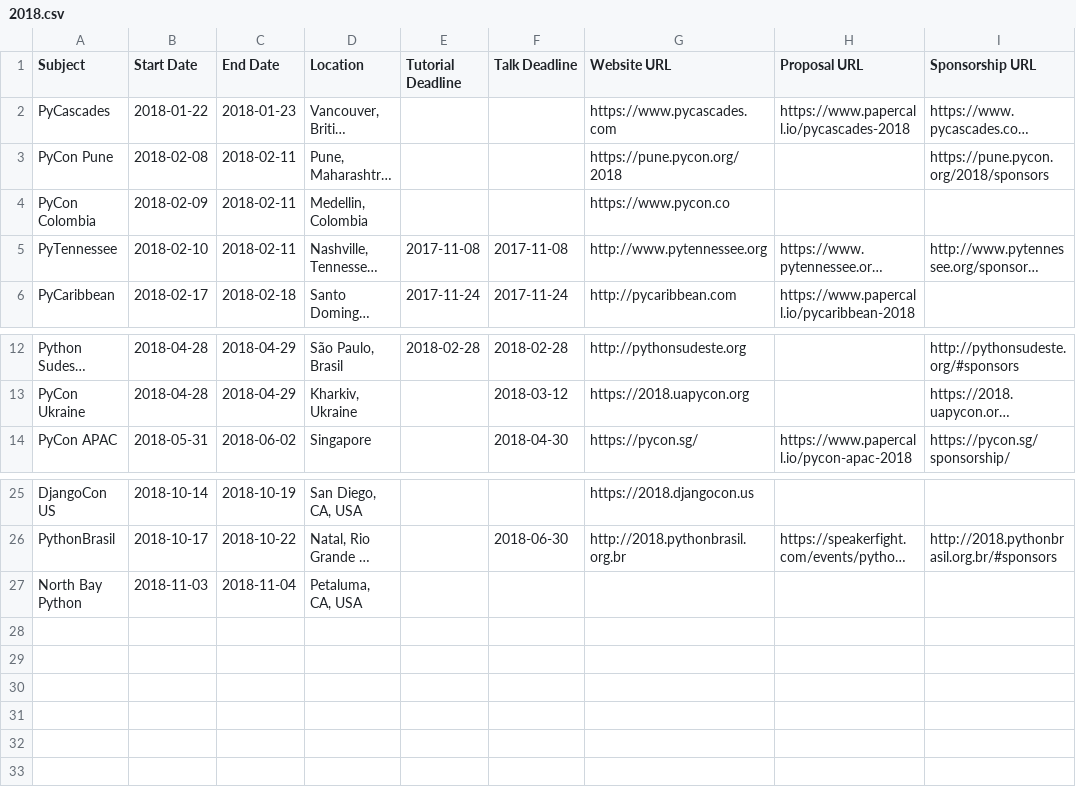
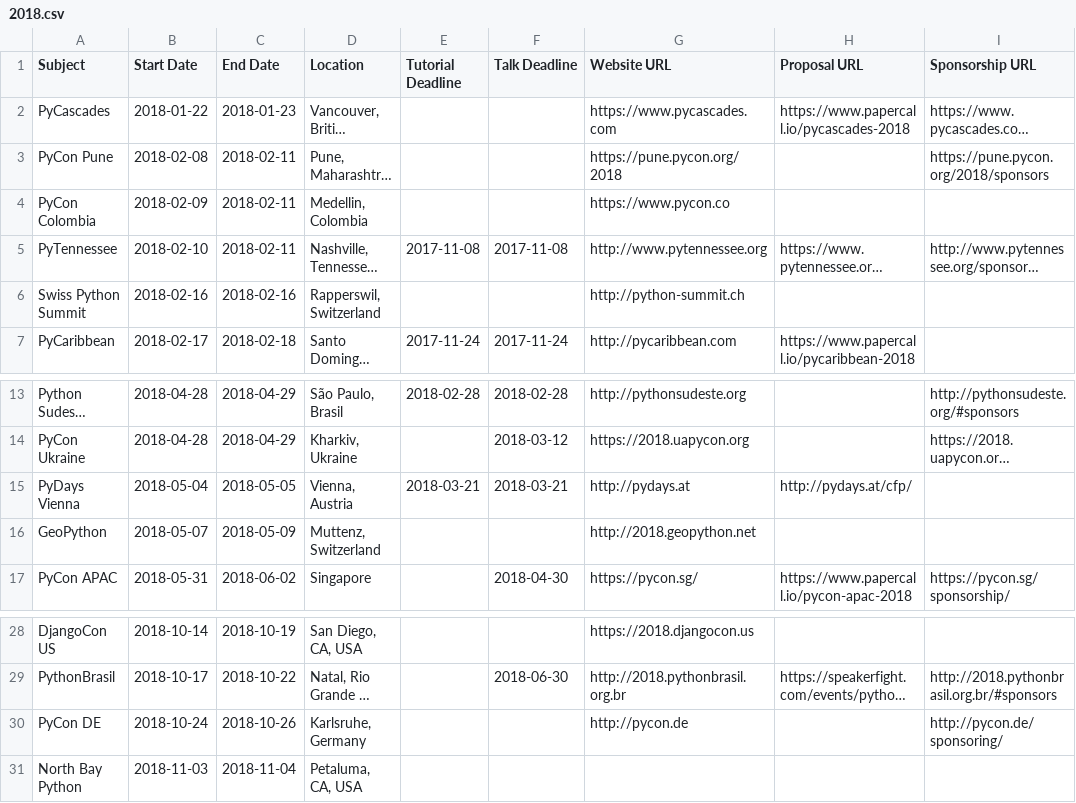
Before and after one commit to python-organizers/conferences, a CSV file: 2018.csv, drawn as a sheet; only a part is shown, gaps mark what is left out; long unchanged cells end in …; the diff names each change by its address in the sheet, - before the commit and + after, or states it on an @@ line.

Commit message:
added conferences in DE, AT, CH

```diff
--- a/2018.csv
+++ b/2018.csv
+row 6: Swiss Python Summit | 2018-02-16 | 2018-02-16 | Rapperswil, Switzerland |  |  | http://python-summit.ch
+row 15: PyDays Vienna | 2018-05-04 | 2018-05-05 | Vienna, Austria | 2018-03-21 | 2018-03-21 | http://pydays.at | http://pydays.at/cfp/
+row 16: GeoPython | 2018-05-07 | 2018-05-09 | Muttenz, Switzerland |  |  | http://2018.geopython.net
+row 30: PyCon DE | 2018-10-24 | 2018-10-26 | Karlsruhe, Germany |  |  | http://pycon.de |  | http://pycon.de/sponsoring/
```
